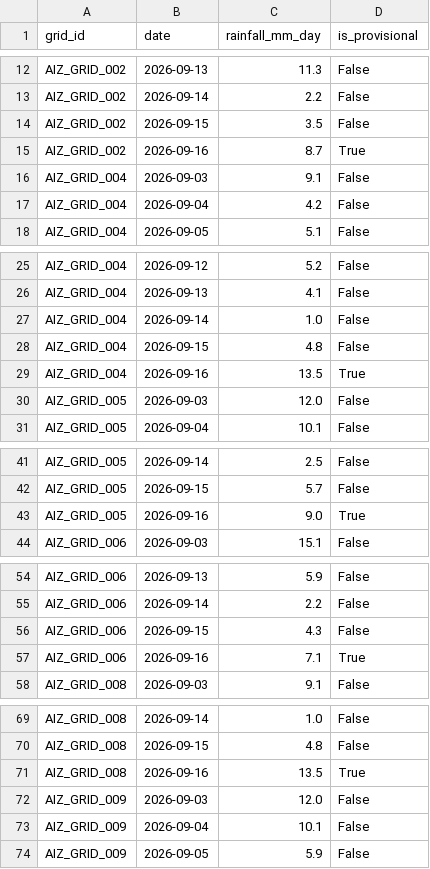
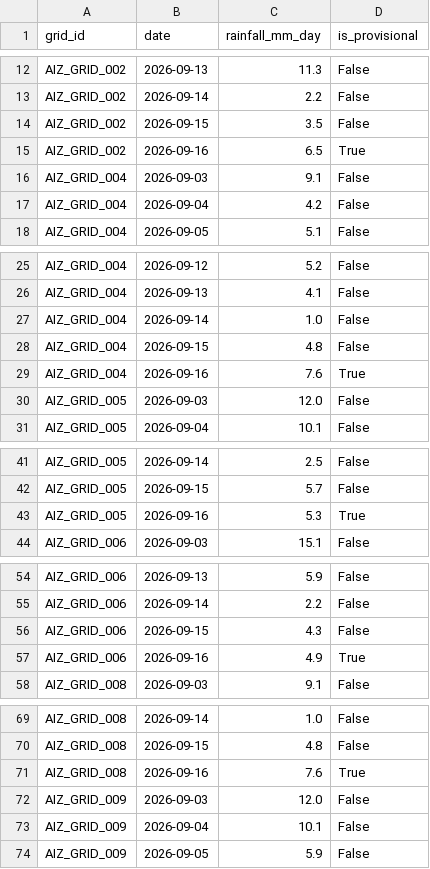
Before and after one commit to aadityachaudhary081-maker/sih, a CSV file: phase11_grid_rainfall_daily_log.csv, drawn as a sheet; only a part is shown, gaps mark what is left out; the diff covers the shown part only.

```diff
--- a/phase11_grid_rainfall_daily_log.csv
+++ b/phase11_grid_rainfall_daily_log.csv
@@ -14,3 +14,3 @@ AIZ_GRID_002,2026-09-14,2.2,False
 AIZ_GRID_002,2026-09-15,3.5,False
-AIZ_GRID_002,2026-09-16,8.7,True
+AIZ_GRID_002,2026-09-16,6.5,True
 AIZ_GRID_004,2026-09-03,9.1,False
@@ -28,3 +28,3 @@ AIZ_GRID_004,2026-09-14,1.0,False
 AIZ_GRID_004,2026-09-15,4.8,False
-AIZ_GRID_004,2026-09-16,13.5,True
+AIZ_GRID_004,2026-09-16,7.6,True
 AIZ_GRID_005,2026-09-03,12.0,False
@@ -42,3 +42,3 @@ AIZ_GRID_005,2026-09-14,2.5,False
 AIZ_GRID_005,2026-09-15,5.7,False
-AIZ_GRID_005,2026-09-16,9.0,True
+AIZ_GRID_005,2026-09-16,5.3,True
 AIZ_GRID_006,2026-09-03,15.1,False
@@ -56,3 +56,3 @@ AIZ_GRID_006,2026-09-14,2.2,False
 AIZ_GRID_006,2026-09-15,4.3,False
-AIZ_GRID_006,2026-09-16,7.1,True
+AIZ_GRID_006,2026-09-16,4.9,True
 AIZ_GRID_008,2026-09-03,9.1,False
@@ -70,3 +70,3 @@ AIZ_GRID_008,2026-09-14,1.0,False
 AIZ_GRID_008,2026-09-15,4.8,False
-AIZ_GRID_008,2026-09-16,13.5,True
+AIZ_GRID_008,2026-09-16,7.6,True
 AIZ_GRID_009,2026-09-03,12.0,False
```
Also changed, not shown: 30 edited cells elsewhere in this file, data/all_daily_live_predictions.csv, data/latest_location_risk.csv, 1 other file.
